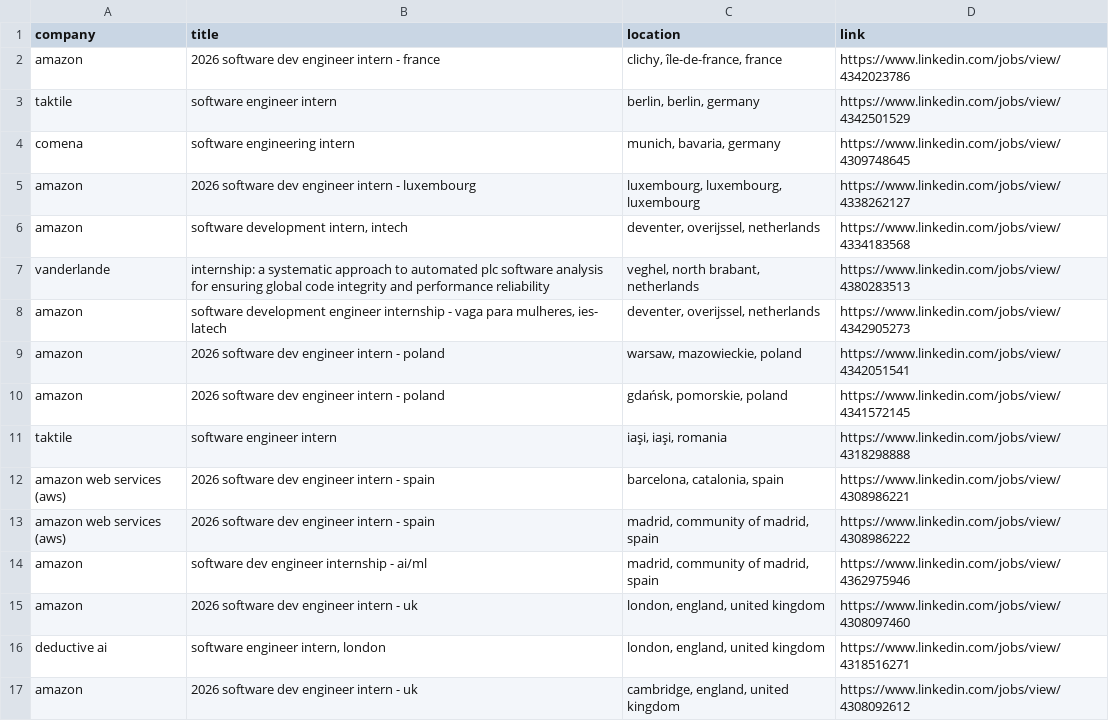
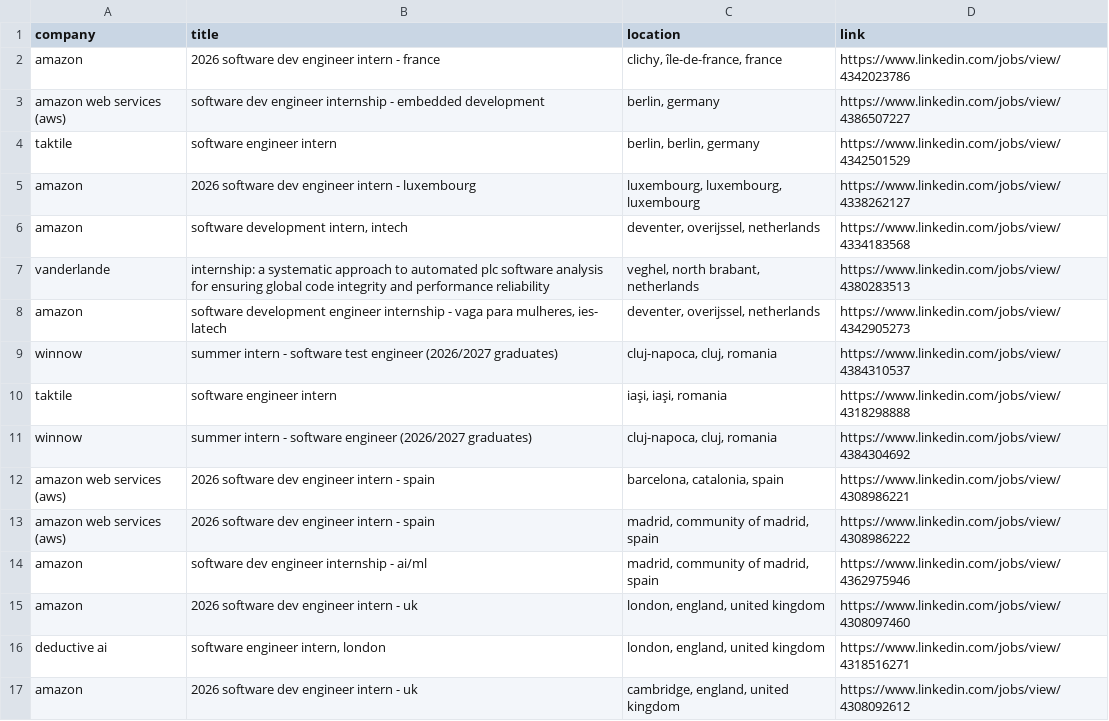
Before and after one commit to LorenzoLaCorte/internship-scraper, a CSV file: output/output-internships/filtered_results.csv, drawn as a sheet; only a part is shown; the diff covers the shown part only.

```diff
--- a/output/output-internships/filtered_results.csv
+++ b/output/output-internships/filtered_results.csv
@@ -2,4 +2,4 @@ company|title|location|link
 amazon|2026 software dev engineer intern - france|clichy, île-de-france, france|https://www.linkedin.com/jobs/view/4342023786
+amazon web services (aws)|software dev engineer internship - embedded development|berlin, germany|https://www.linkedin.com/jobs/view/4386507227
 taktile|software engineer intern|berlin, berlin, germany|https://www.linkedin.com/jobs/view/4342501529
-comena|software engineering intern|munich, bavaria, germany|https://www.linkedin.com/jobs/view/4309748645
 amazon|2026 software dev engineer intern - luxembourg|luxembourg, luxembourg, luxembourg|https://www.linkedin.com/jobs/view/4338262127
@@ -8,5 +8,5 @@ vanderlande|internship: a systematic approach to automated plc software analysis
 amazon|software development engineer internship - vaga para mulheres, ies- latech|deventer, overijssel, netherlands|https://www.linkedin.com/jobs/view/4342905273
-amazon|2026 software dev engineer intern - poland|warsaw, mazowieckie, poland|https://www.linkedin.com/jobs/view/4342051541
-amazon|2026 software dev engineer intern - poland|gdańsk, pomorskie, poland|https://www.linkedin.com/jobs/view/4341572145
+winnow|summer intern - software test engineer (2026/2027 graduates)|cluj-napoca, cluj, romania|https://www.linkedin.com/jobs/view/4384310537
 taktile|software engineer intern|iaşi, iaşi, romania|https://www.linkedin.com/jobs/view/4318298888
+winnow|summer intern - software engineer (2026/2027 graduates)|cluj-napoca, cluj, romania|https://www.linkedin.com/jobs/view/4384304692
 amazon web services (aws)|2026 software dev engineer intern - spain|barcelona, catalonia, spain|https://www.linkedin.com/jobs/view/4308986221
```
Also changed, not shown: 11 added rows, 6 removed rows and 2 moved rows elsewhere in this file, output/output-internships/results.csv, 1 other file.
